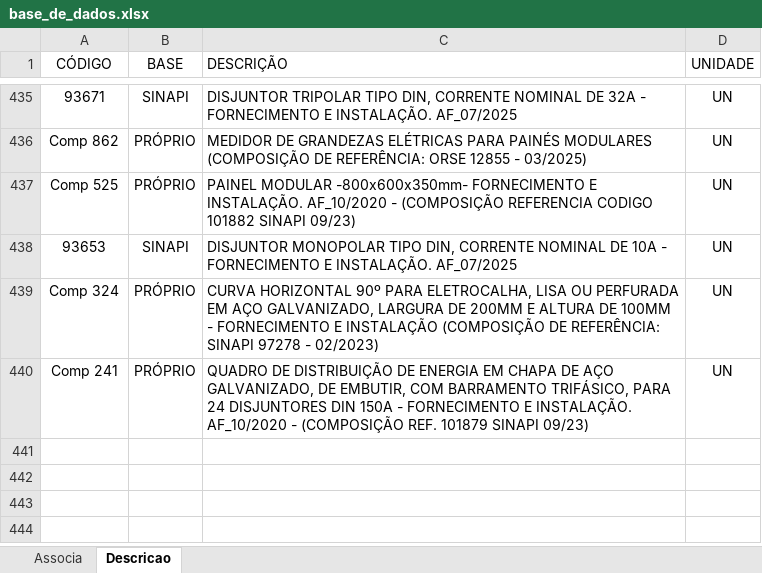
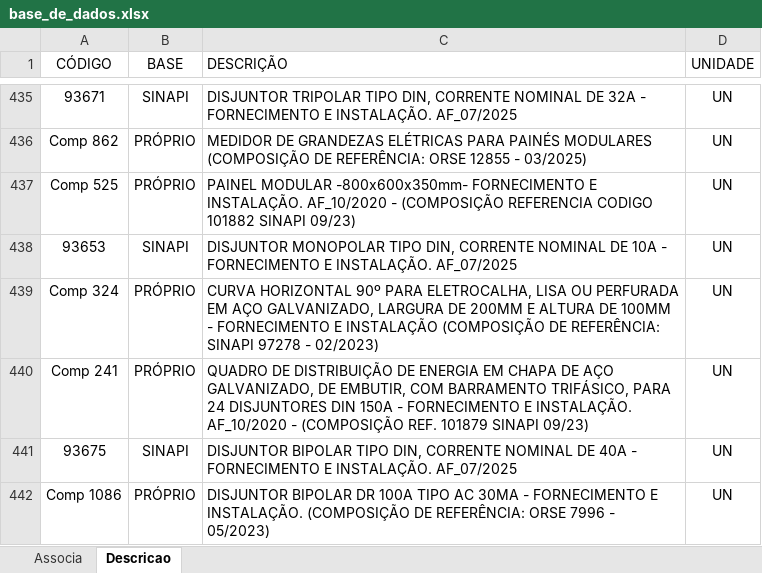
Before and after one commit to rodioegiufao/farmacia_janio, an Excel workbook: 3D/base_de_dados.xlsx, sheet Descricao, drawn as a sheet; only a part is shown, gaps mark what is left out; values as stored, in another font and other column widths than the file's, no borders; the diff names each change by its address in the sheet, - before the commit and + after, or states it on an @@ line.

Commit message:
Add files via upload

```diff
--- a/3D/base_de_dados.xlsx (sheet Descricao)
+++ b/3D/base_de_dados.xlsx (sheet Descricao)
+row 441: 93675 | SINAPI | DISJUNTOR BIPOLAR TIPO DIN, CORRENTE NOMINAL DE 40A - FORNECIMENTO E INSTALAÇÃO. AF_07/2025 | UN
+row 442: Comp 1086 | PRÓPRIO | DISJUNTOR BIPOLAR DR 100A TIPO AC 30MA - FORNECIMENTO E INSTALAÇÃO. (COMPOSIÇÃO DE REFERÊNCIA: ORSE 7996 - 05/2023) | UN
```
Also changed, not shown: sheet Associa.
